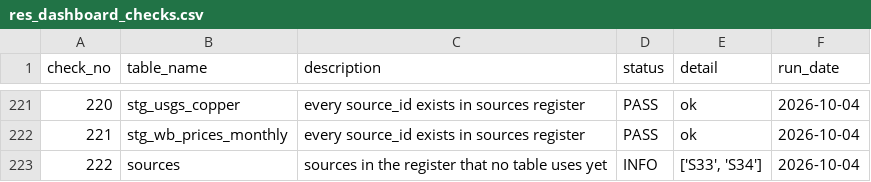
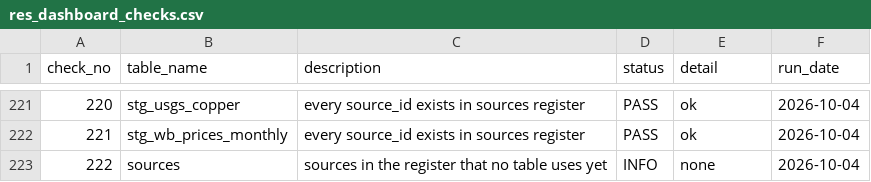
Before and after one commit to Behindokht/copper-market-analysis, a CSV file: results/res_dashboard_checks.csv, drawn as a sheet; only a part is shown, gaps mark what is left out.

```diff
--- a/results/res_dashboard_checks.csv
+++ b/results/res_dashboard_checks.csv
@@ -222,2 +222,2 @@ check_no,table_name,description,status,detail,run_date
 221,stg_wb_prices_monthly,every source_id exists in sources register,PASS,ok,2026-10-04
-222,sources,sources in the register that no table uses yet,INFO,"['S33', 'S34']",2026-10-04
+222,sources,sources in the register that no table uses yet,INFO,none,2026-10-04
```
Also changed, not shown: copper_database/collected/sources.csv, results/res_dashboard_sources.csv, 12 other files.
